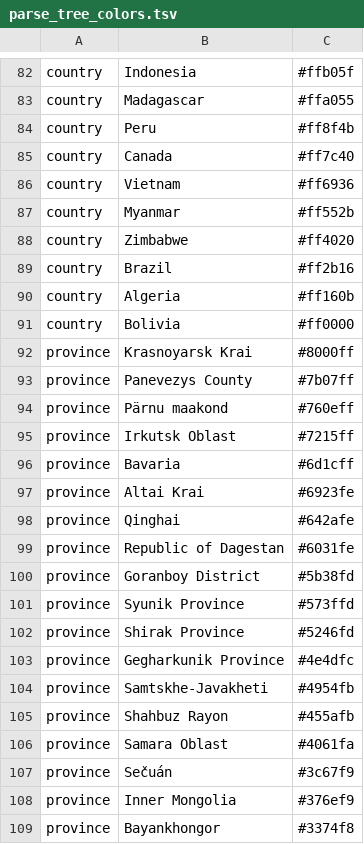
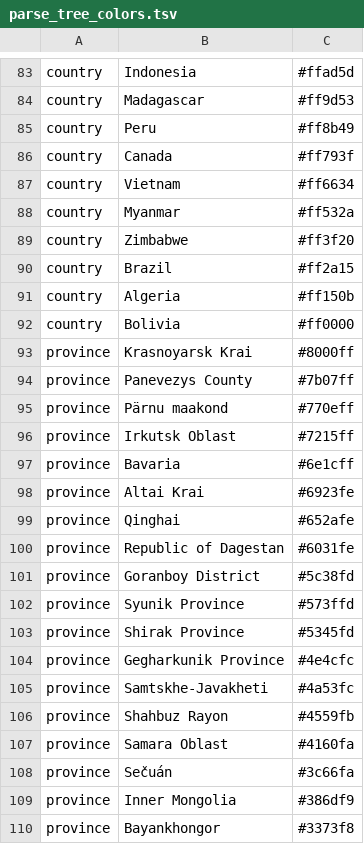
Before and after one commit to ktmeaton/plague-phylogeography, a TSV file: docs/results/latest/parse_tree/parse_tree_colors.tsv, drawn as a sheet; only a part is shown, gaps mark what is left out; addresses are those after the commit; the diff covers the shown part only; the diff names each change by its address in the sheet, - before the commit and + after, or states it on an @@ line.

```diff
--- a/docs/results/latest/parse_tree/parse_tree_colors.tsv
+++ b/docs/results/latest/parse_tree/parse_tree_colors.tsv
-C83: #ffb05f
+C83: #ffad5d
-C84: #ffa055
+C84: #ff9d53
-C85: #ff8f4b
+C85: #ff8b49
-C86: #ff7c40
+C86: #ff793f
-C87: #ff6936
+C87: #ff6634
-C88: #ff552b
+C88: #ff532a
-C89: #ff4020
+C89: #ff3f20
-C90: #ff2b16
+C90: #ff2a15
-C91: #ff160b
+C91: #ff150b
-C95: #760eff
+C95: #770eff
-C97: #6d1cff
+C97: #6e1cff
-C99: #642afe
+C99: #652afe
-C101: #5b38fd
+C101: #5c38fd
-C103: #5246fd
+C103: #5345fd
-C104: #4e4dfc
+C104: #4e4cfc
-C105: #4954fb
+C105: #4a53fc
-C106: #455afb
+C106: #4559fb
-C107: #4061fa
+C107: #4160fa
-C108: #3c67f9
+C108: #3c66fa
-C109: #376ef9
+C109: #386df9
-C110: #3374f8
+C110: #3373f8
```
Also changed, not shown: 5 added rows, 3 removed rows and 110 edited cells elsewhere in this file, docs/results/latest/parse_tree/parse_tree.tsv, docs/results/latest/parse_tree/parse_tree_latlon.tsv, 32 other files.
